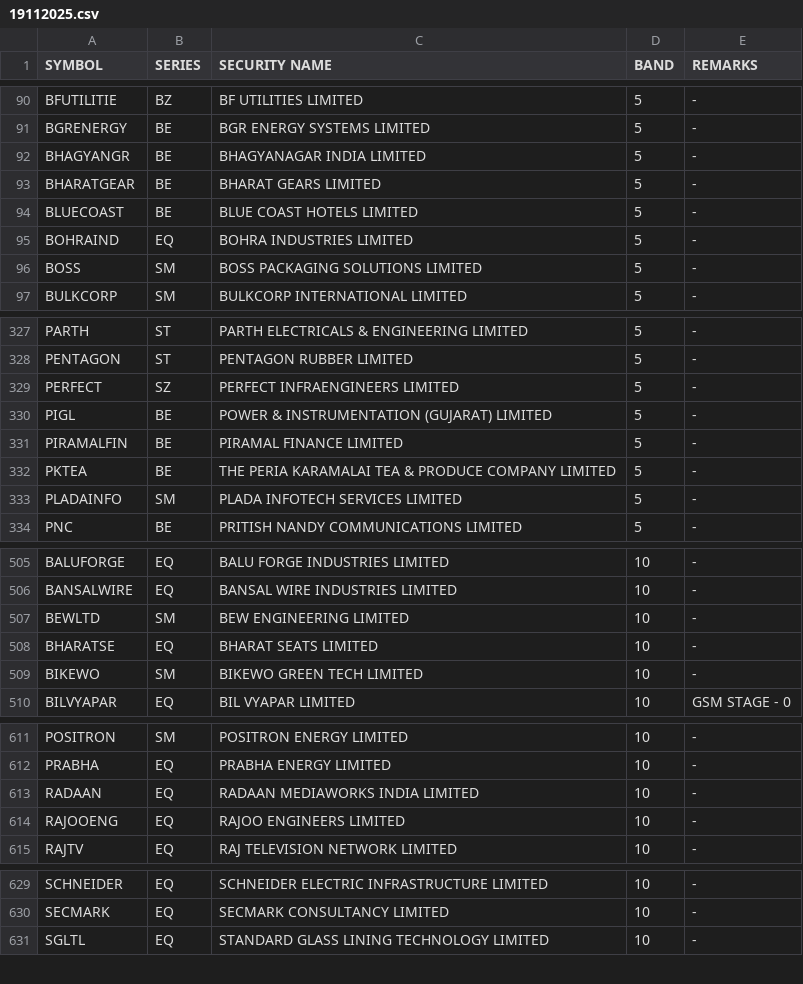
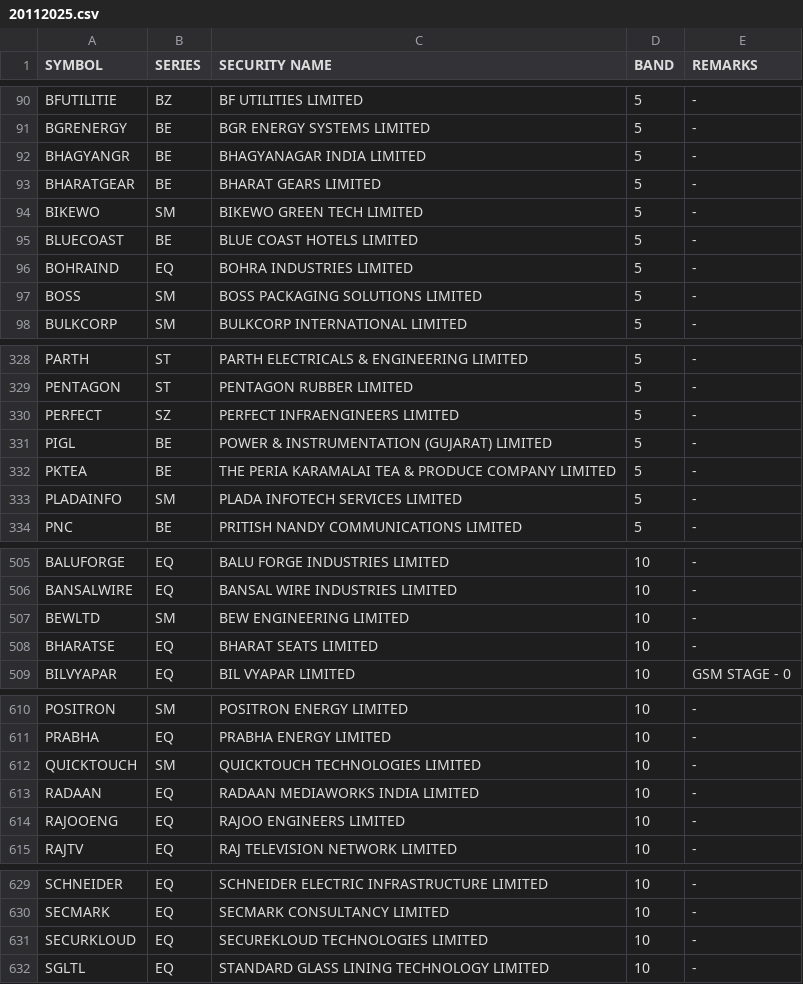
Before and after one commit to Anny26022/price_band, a CSV file: 20112025.csv (was 19112025.csv), drawn as a sheet; only a part is shown, gaps mark what is left out; removed rows and columns are numbered as before the commit, all else as after; the diff covers the shown part only; the diff names each change by its address in the sheet, - before the commit and + after, or states it on an @@ line.

```diff
--- a/19112025.csv
+++ b/20112025.csv
+row 94: BIKEWO | SM | BIKEWO GREEN TECH LIMITED | 5 | -
-row 331: PIRAMALFIN | BE | PIRAMAL FINANCE LIMITED | 5 | -
-row 509: BIKEWO | SM | BIKEWO GREEN TECH LIMITED | 10 | -
+row 612: QUICKTOUCH | SM | QUICKTOUCH TECHNOLOGIES LIMITED | 10 | -
+row 631: SECURKLOUD | EQ | SECUREKLOUD TECHNOLOGIES LIMITED | 10 | -
```
Also changed, not shown: 3 added rows and 3 removed rows elsewhere in this file.
